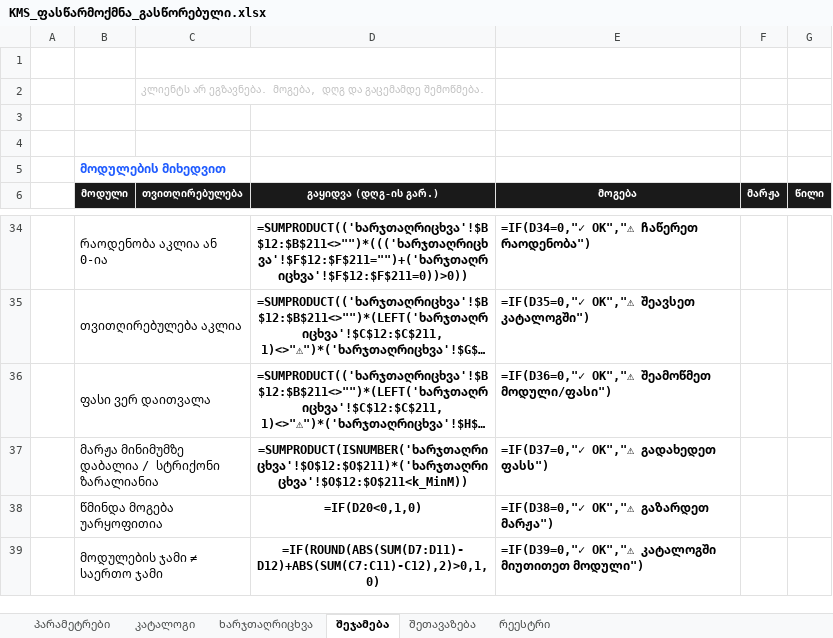
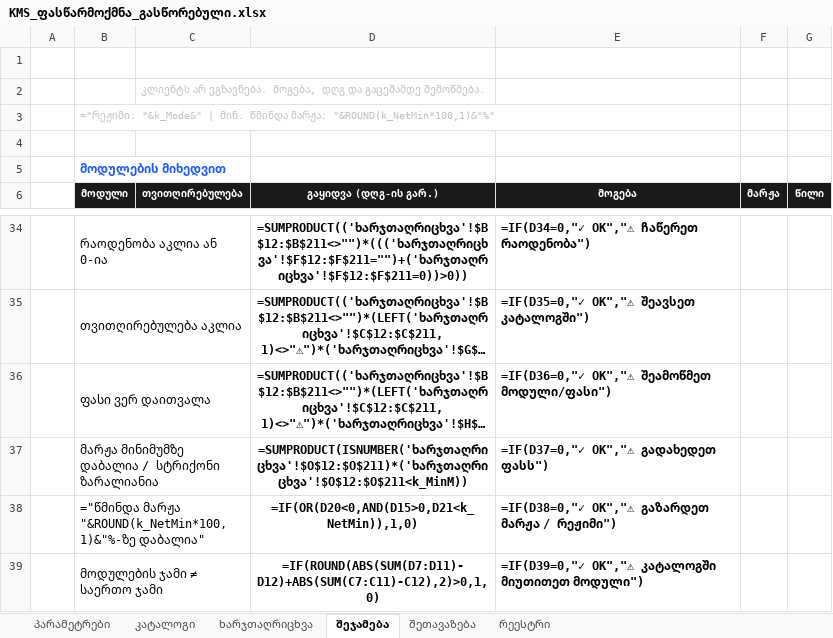
Before and after one commit to akminingak-cyber/111112, an Excel workbook: KMS_ფასწარმოქმნა_გასწორებული.xlsx, sheet შეჯამება, drawn as a sheet; only a part is shown, gaps mark what is left out; long unchanged cells end in …; values as stored, in another font and other column widths than the file's, no borders; formulas without a stored value are shown as written; charts and pictures and conditional formats not drawn; removed rows and columns are numbered as before the commit, all else as after; the diff names each change by its address in the sheet, - before the commit and + after, or states it on an @@ line.

```diff
--- a/KMS_ფასწარმოქმნა_გასწორებული.xlsx (sheet შეჯამება)
+++ b/KMS_ფასწარმოქმნა_გასწორებული.xlsx (sheet შეჯამება)
-B3 (მოდული): (empty)
+B3 (მოდული): ="რეჟიმი: "&k_Mode&" | მინ. წმინდა მარჟა: "&ROUND(k_NetMin*100,1)&"%"
-row 38:  | წმინდა მოგება უარყოფითია |  | =IF(D20<0,1,0) | =IF(D38=0,"✓ OK","⚠ გაზარდეთ მარჟა")
+row 38:  | ="წმინდა მარჟა "&ROUND(k_NetMin*100,1)&"%-ზე დაბალია" |  | =IF(OR(D20<0,AND(D15>0,D21<k_NetMin)),1,0) | =IF(D38=0,"✓ OK","⚠ გაზარდეთ მარჟა / რეჟიმი")
```
Also changed, not shown: sheet ხარჯთაღრიცხვა, sheet კატალოგი, sheet პარამეტრები.
